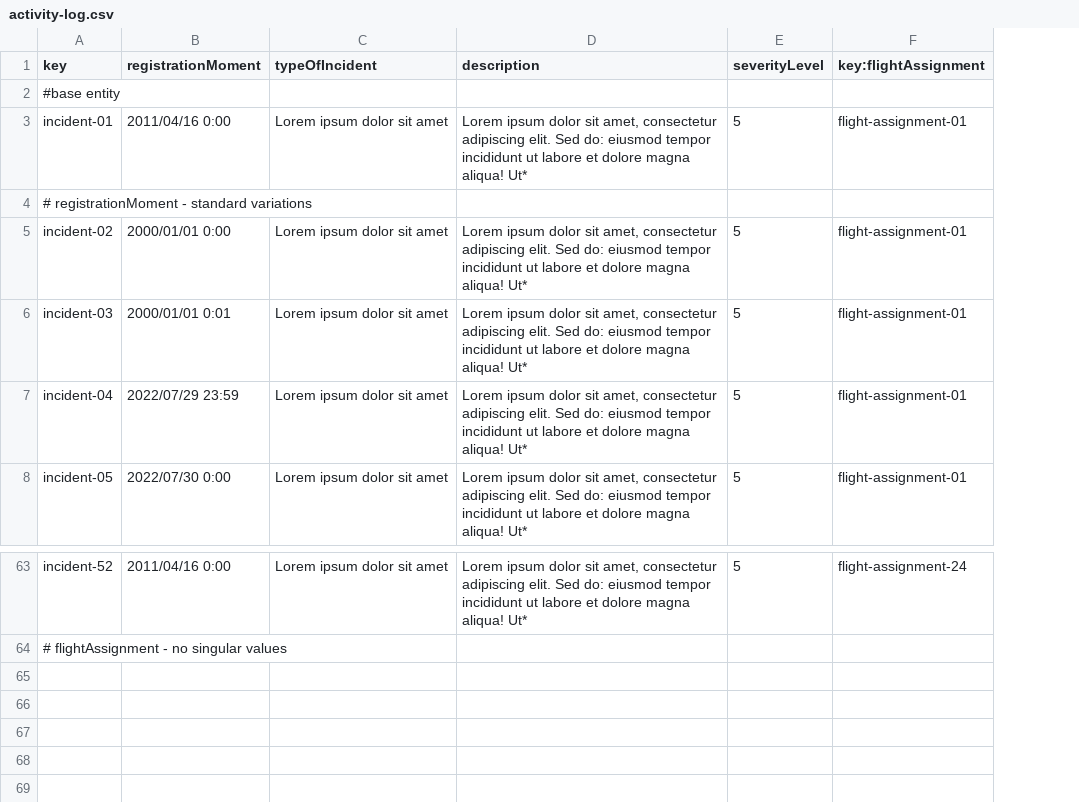
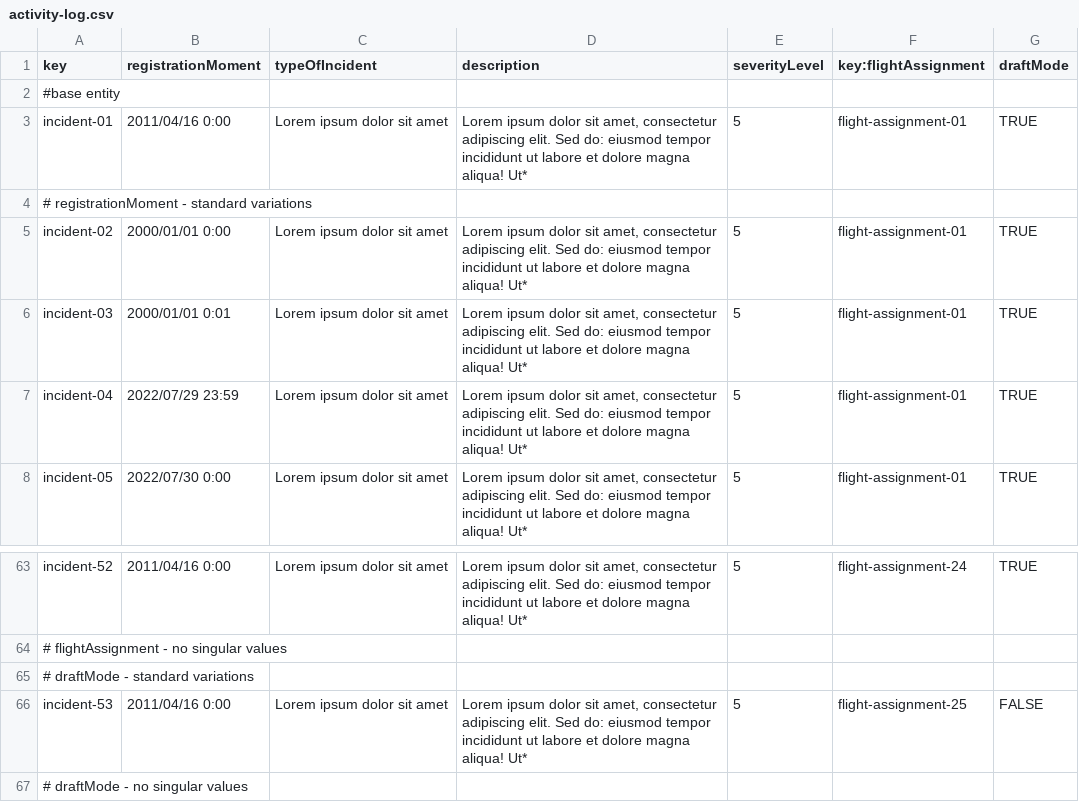
Before and after one commit to PDJ6975/Acme-ANS-D04-25.5.0, a CSV file: src/main/resources/WEB-INF/data/sample/activity-log.csv, drawn as a sheet; only a part is shown, gaps mark what is left out; the diff names each change by its address in the sheet, - before the commit and + after, or states it on an @@ line.

Commit message:
feat(features && views): implementar CRUD completo activity logs

```diff
--- a/src/main/resources/WEB-INF/data/sample/activity-log.csv
+++ b/src/main/resources/WEB-INF/data/sample/activity-log.csv
+column G (draftMode), rows 3-8: TRUE |  | TRUE | TRUE | TRUE | TRUE; row 63: TRUE
+row 65: # draftMode - standard variations
+row 66: incident-53 | 2011/04/16 0:00 | Lorem ipsum dolor sit amet | Lorem ipsum dolor sit amet, consectetur adipiscing elit. Sed do: eiusmod tempor incididunt ut labore et dolore magna aliqua! Ut* | 5 | flight-assignment-25 | FALSE
+row 67: # draftMode - no singular values
```
Also changed, not shown: 16 other files.
